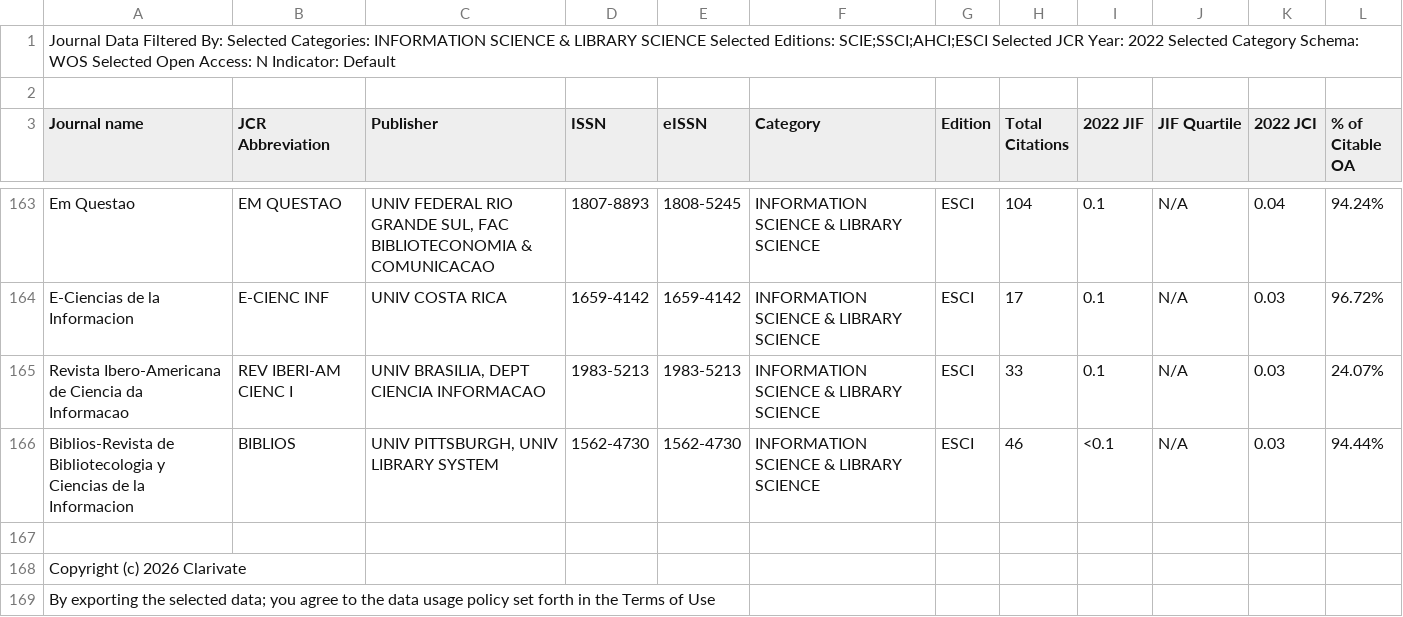
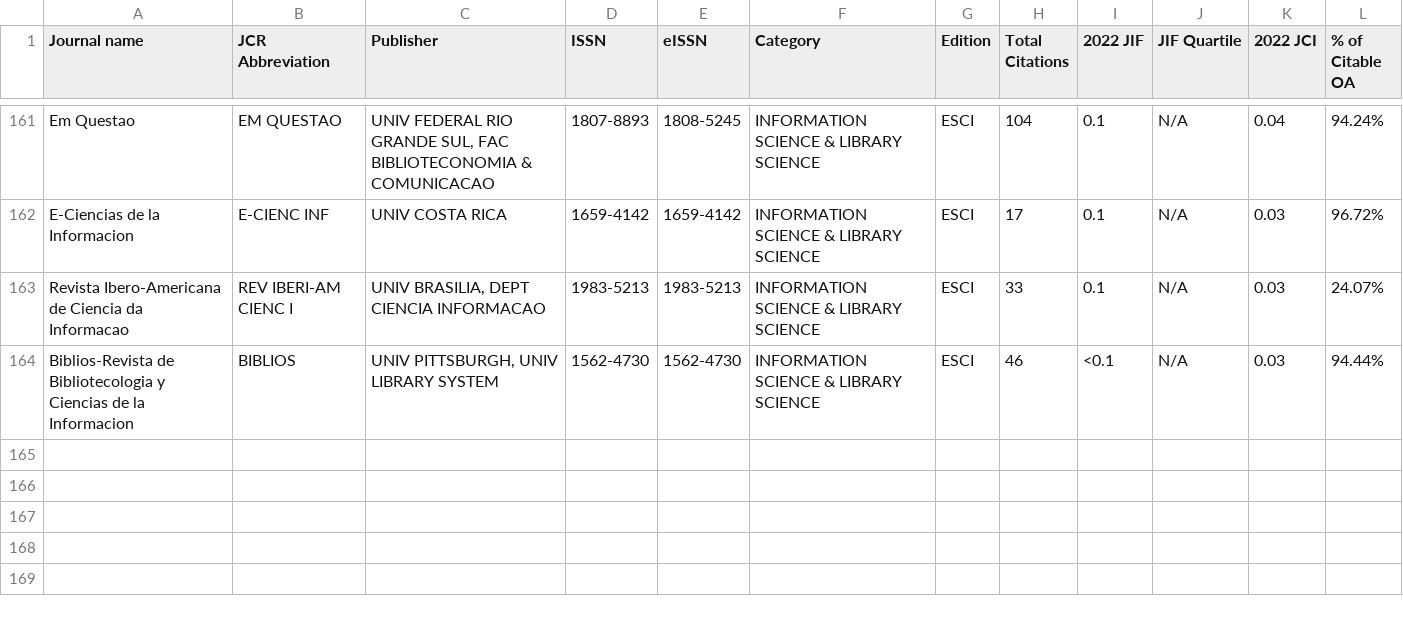
Before and after one commit to ReneFGJr/Brapci3.1, a CSV file: _Documments/JCR/JCR2022.csv, drawn as a sheet; only a part is shown, gaps mark what is left out.

```diff
--- a/_Documments/JCR/JCR2022.csv
+++ b/_Documments/JCR/JCR2022.csv
@@ -1,3 +1 @@
-"Journal Data Filtered By:  Selected Categories: INFORMATION SCIENCE & LIBRARY SCIENCE Selected Editions: SCIE;SSCI;AHCI;ESCI Selected JCR Year: 2022 Selected Category Schema: WOS Selected Open Access: N Indicator: Default"
-
 Journal name,JCR Abbreviation,Publisher,ISSN,eISSN,Category,Edition,Total Citations,2022 JIF,JIF Quartile,2022 JCI,% of Citable OA
@@ -166,4 +164 @@ Journal name,JCR Abbreviation,Publisher,ISSN,eISSN,Category,Edition,Total Citati
 "Biblios-Revista de Bibliotecologia y Ciencias de la Informacion","BIBLIOS","UNIV PITTSBURGH, UNIV LIBRARY SYSTEM","1562-4730","1562-4730","INFORMATION SCIENCE & LIBRARY SCIENCE","ESCI","46","<0.1","N/A","0.03","94.44"%,
-
-Copyright (c) 2026 Clarivate
-By exporting the selected data; you agree to the data usage policy set forth in the Terms of Use
```
Also changed, not shown: _Documments/JCR/JCR1997.csv, _Documments/JCR/JCR2021.csv, 3 other files.
